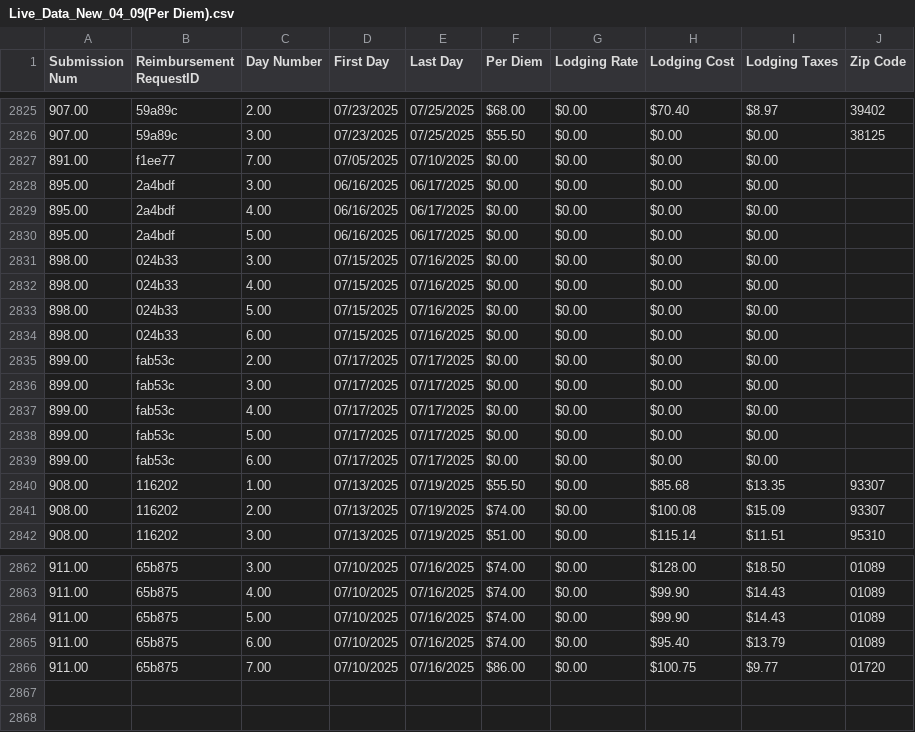
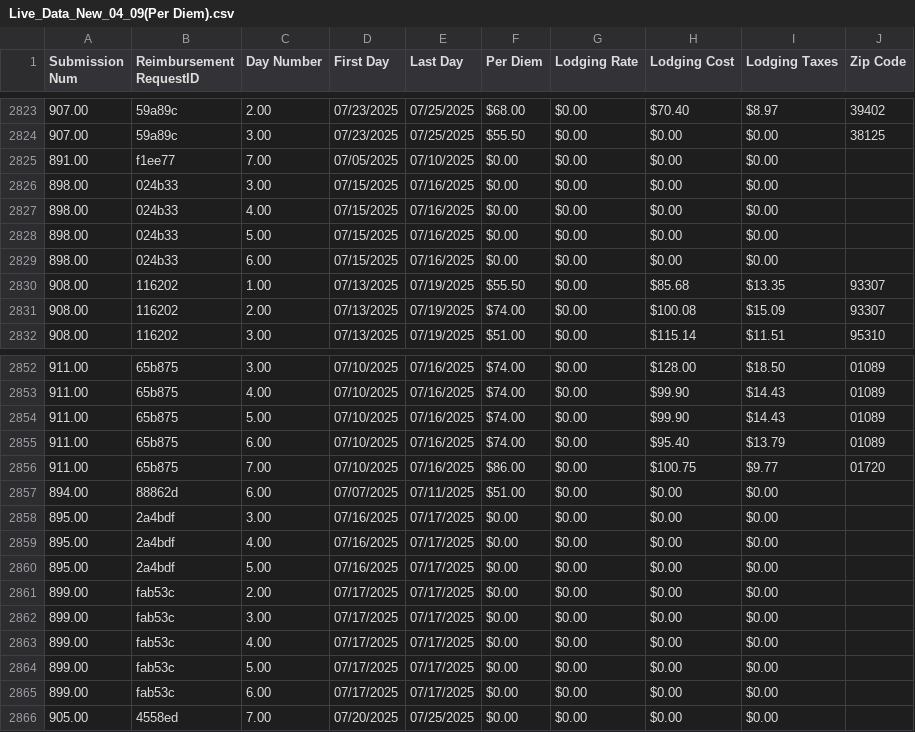
Before and after one commit to MalavikaKalani/Report-Automation-Tool, a CSV file: Live_Data_New_04_09(Per Diem).csv, drawn as a sheet; only a part is shown, gaps mark what is left out; the diff covers the shown part only.

```diff
--- a/Live_Data_New_04_09(Per Diem).csv
+++ b/Live_Data_New_04_09(Per Diem).csv
@@ -2829,5 +2827,2 @@
 891.00,"f1ee77",7.00,"07/05/2025","07/10/2025",$0.00,$0.00,$0.00,$0.00,
-895.00,"2a4bdf",3.00,"06/16/2025","06/17/2025",$0.00,$0.00,$0.00,$0.00,
-895.00,"2a4bdf",4.00,"06/16/2025","06/17/2025",$0.00,$0.00,$0.00,$0.00,
-895.00,"2a4bdf",5.00,"06/16/2025","06/17/2025",$0.00,$0.00,$0.00,$0.00,
 898.00,"024b33",3.00,"07/15/2025","07/16/2025",$0.00,$0.00,$0.00,$0.00,
@@ -2836,7 +2831,2 @@
 898.00,"024b33",6.00,"07/15/2025","07/16/2025",$0.00,$0.00,$0.00,$0.00,
-899.00,"fab53c",2.00,"07/17/2025","07/17/2025",$0.00,$0.00,$0.00,$0.00,
-899.00,"fab53c",3.00,"07/17/2025","07/17/2025",$0.00,$0.00,$0.00,$0.00,
-899.00,"fab53c",4.00,"07/17/2025","07/17/2025",$0.00,$0.00,$0.00,$0.00,
-899.00,"fab53c",5.00,"07/17/2025","07/17/2025",$0.00,$0.00,$0.00,$0.00,
-899.00,"fab53c",6.00,"07/17/2025","07/17/2025",$0.00,$0.00,$0.00,$0.00,
 908.00,"116202",1.00,"07/13/2025","07/19/2025",$55.50,$0.00,$85.68,$13.35,"93307"
@@ -2868 +2858,11 @@
 911.00,"65b875",7.00,"07/10/2025","07/16/2025",$86.00,$0.00,$100.75,$9.77,"01720"
+894.00,"88862d",6.00,"07/07/2025","07/11/2025",$51.00,$0.00,$0.00,$0.00,
+895.00,"2a4bdf",3.00,"07/16/2025","07/17/2025",$0.00,$0.00,$0.00,$0.00,
+895.00,"2a4bdf",4.00,"07/16/2025","07/17/2025",$0.00,$0.00,$0.00,$0.00,
+895.00,"2a4bdf",5.00,"07/16/2025","07/17/2025",$0.00,$0.00,$0.00,$0.00,
+899.00,"fab53c",2.00,"07/17/2025","07/17/2025",$0.00,$0.00,$0.00,$0.00,
+899.00,"fab53c",3.00,"07/17/2025","07/17/2025",$0.00,$0.00,$0.00,$0.00,
+899.00,"fab53c",4.00,"07/17/2025","07/17/2025",$0.00,$0.00,$0.00,$0.00,
+899.00,"fab53c",5.00,"07/17/2025","07/17/2025",$0.00,$0.00,$0.00,$0.00,
+899.00,"fab53c",6.00,"07/17/2025","07/17/2025",$0.00,$0.00,$0.00,$0.00,
+905.00,"4558ed",7.00,"07/20/2025","07/25/2025",$0.00,$0.00,$0.00,$0.00,
```
Also changed, not shown: 1 removed row and 16 edited cells elsewhere in this file, Live_Data_New_04_09(All_Submissions).csv, Live_Data_New_04_09(Inspections).csv.
